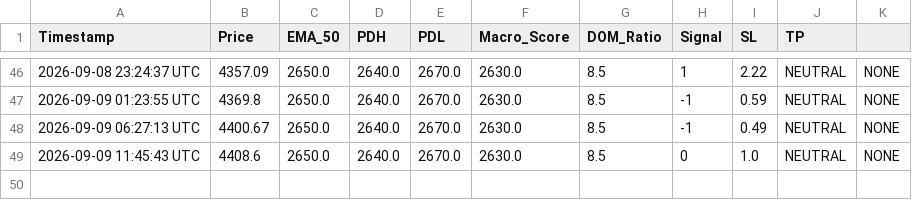
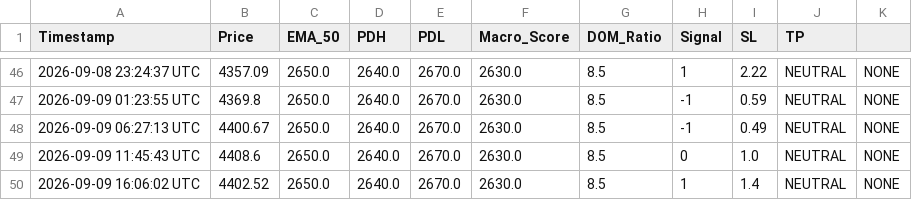
Before and after one commit to parfactmatch-cloud/gold-macro-dashboard, a CSV file: trade_log.csv, drawn as a sheet; only a part is shown, gaps mark what is left out.

```diff
--- a/trade_log.csv
+++ b/trade_log.csv
@@ -49 +49,2 @@ Timestamp,Price,EMA_50,PDH,PDL,Macro_Score,DOM_Ratio,Signal,SL,TP
 2026-09-09 11:45:43 UTC,4408.6,2650.0,2640.0,2670.0,2630.0,8.5,0,1.0,NEUTRAL,NONE,,,
+2026-09-09 16:06:02 UTC,4402.52,2650.0,2640.0,2670.0,2630.0,8.5,1,1.4,NEUTRAL,NONE,,,
```
